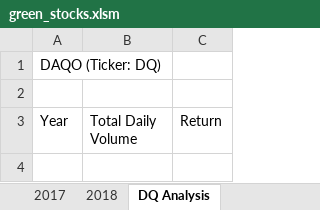
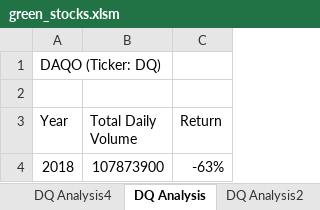
Before and after one commit to ajb945/stock-analysis, an Excel workbook: green_stocks.xlsm, sheet DQ Analysis, drawn as a sheet; values as stored, in another font and other column widths than the file's, no borders; the diff names each change by its address in the sheet, - before the commit and + after, or states it on an @@ line.

```diff
--- a/green_stocks.xlsm (sheet DQ Analysis)
+++ b/green_stocks.xlsm (sheet DQ Analysis)
+sheet tab: DQ Analysis4
+sheet tab: DQ Analysis2
+row 4: 2018 | 107873900 | -63%
```
Also changed, not shown: other sheet tabs.
